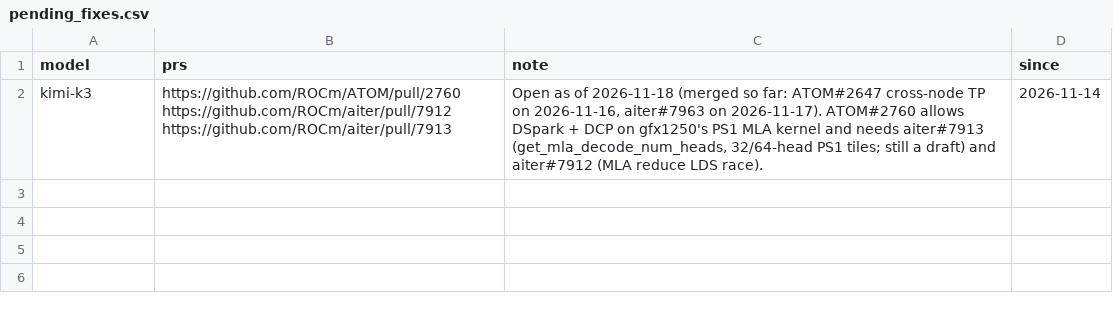
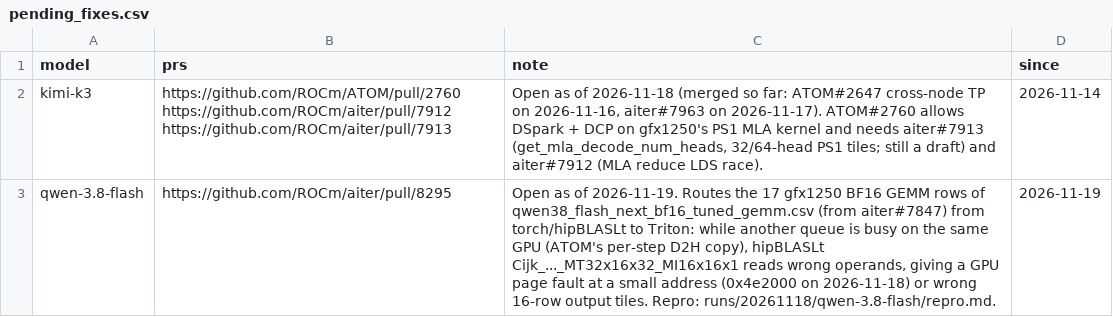
Before and after one commit to ROCm/ATOM, a CSV file: recipes/455-CI/pending_fixes.csv, drawn as a sheet.

Commit message:
[455-CI] Qwen-3.8 Flash waits on aiter#8295 (ATOM#3225 and aiter#7847 are merged)
aiter#8295 moves the 17 gfx1250 BF16 GEMM rows from hipBLASLt to Triton; the hipBLASLt kernel reads wrong operands while another queue is busy on the GPU, the 2026-11-18 page fault.

```diff
--- a/recipes/455-CI/pending_fixes.csv
+++ b/recipes/455-CI/pending_fixes.csv
@@ -2 +2,2 @@ model,prs,note,since
 kimi-k3,https://github.com/ROCm/ATOM/pull/2760 https://github.com/ROCm/aiter/pull/7912 https://github.com/ROCm/aiter/pull/7913,"Open as of 2026-11-18 (merged so far: ATOM#2647 cross-node TP on 2026-11-16, aiter#7963 on 2026-11-17). ATOM#2760 allows DSpark + DCP on gfx1250's PS1 MLA kernel and needs aiter#7913 (get_mla_decode_num_heads, 32/64-head PS1 tiles; still a draft) and aiter#7912 (MLA reduce LDS race).",2026-11-14
+qwen-3.8-flash,https://github.com/ROCm/aiter/pull/8295,"Open as of 2026-11-19. Routes the 17 gfx1250 BF16 GEMM rows of qwen38_flash_next_bf16_tuned_gemm.csv (from aiter#7847) from torch/hipBLASLt to Triton: while another queue is busy on the same GPU (ATOM's per-step D2H copy), hipBLASLt Cijk_..._MT32x16x32_MI16x16x1 reads wrong operands, giving a GPU page fault at a small address (0x4e2000 on 2026-11-18) or wrong 16-row output tiles. Repro: runs/20261118/qwen-3.8-flash/repro.md.",2026-11-19
```
Also changed, not shown: 1 other file.
